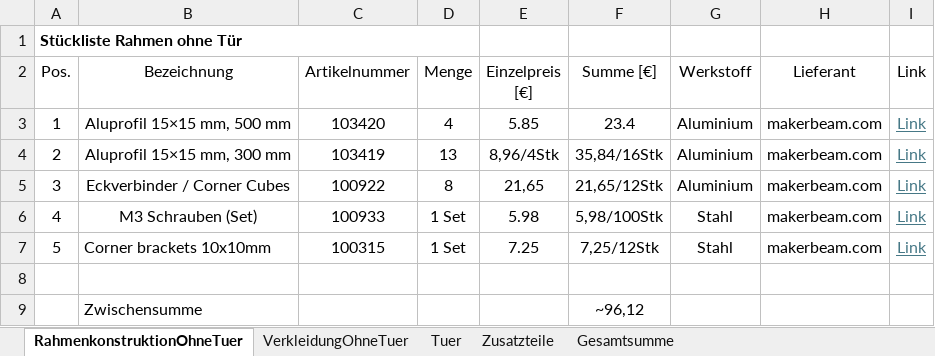
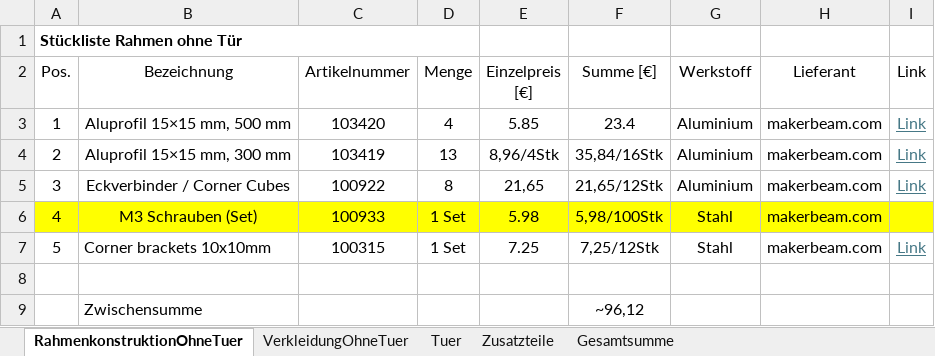
Before and after one commit to FlorianKunzcoding/CandyMachine_Watermelon, an Excel workbook: Stuecklisten/Stuecklisten_RahmenMitTuer_RahmenOhneTuer.xlsx, sheet RahmenkonstruktionOhneTuer, drawn as a sheet; values as stored, in another font and other column widths than the file's, no borders; the diff names each change by its address in the sheet, - before the commit and + after, or states it on an @@ line.

Commit message:
Update Stuecklisten_RahmenMitTuer_RahmenOhneTuer.xlsx

```diff
--- a/Stuecklisten/Stuecklisten_RahmenMitTuer_RahmenOhneTuer.xlsx (sheet RahmenkonstruktionOhneTuer)
+++ b/Stuecklisten/Stuecklisten_RahmenMitTuer_RahmenOhneTuer.xlsx (sheet RahmenkonstruktionOhneTuer)
-A6:I6 fill: none
+A6:I6 fill: #FFFF00
-I6 (Link): Link
+I6 (Link): (empty)
```
Also changed, not shown: sheet Zusatzteile, sheet VerkleidungOhneTuer.
